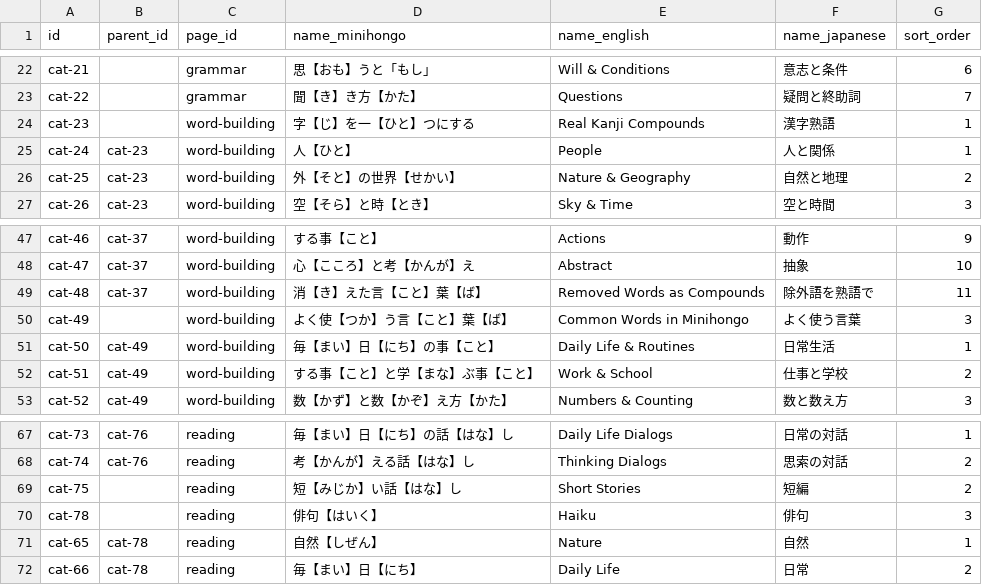
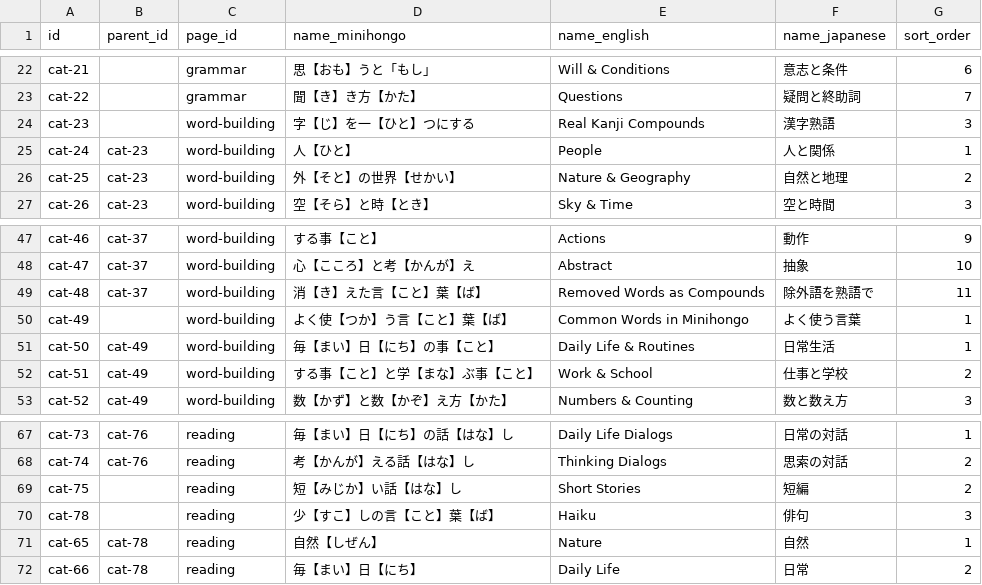
Before and after one commit to KakkoiDev/minihongo, a CSV file: data/categories.csv, drawn as a sheet; only a part is shown, gaps mark what is left out.

```diff
--- a/data/categories.csv
+++ b/data/categories.csv
@@ -23,3 +23,3 @@ cat-21,,grammar,思【おも】うと「もし」,Will & Conditions,意志と条
 cat-22,,grammar,聞【き】き方【かた】,Questions,疑問と終助詞,7
-cat-23,,word-building,字【じ】を一【ひと】つにする,Real Kanji Compounds,漢字熟語,1
+cat-23,,word-building,字【じ】を一【ひと】つにする,Real Kanji Compounds,漢字熟語,3
 cat-24,cat-23,word-building,人【ひと】,People,人と関係,1
@@ -49,3 +49,3 @@ cat-47,cat-37,word-building,心【こころ】と考【かんが】え,Abstract,
 cat-48,cat-37,word-building,消【き】えた言【こと】葉【ば】,Removed Words as Compounds,除外語を熟語で,11
-cat-49,,word-building,よく使【つか】う言【こと】葉【ば】,Common Words in Minihongo,よく使う言葉,3
+cat-49,,word-building,よく使【つか】う言【こと】葉【ば】,Common Words in Minihongo,よく使う言葉,1
 cat-50,cat-49,word-building,毎【まい】日【にち】の事【こと】,Daily Life & Routines,日常生活,1
@@ -69,3 +69,3 @@ cat-74,cat-76,reading,考【かんが】える話【はな】し,Thinking Dialog
 cat-75,,reading,短【みじか】い話【はな】し,Short Stories,短編,2
-cat-78,,reading,俳句【はいく】,Haiku,俳句,3
+cat-78,,reading,少【すこ】しの言【こと】葉【ば】,Haiku,俳句,3
 cat-65,cat-78,reading,自然【しぜん】,Nature,自然,1
```
Also changed, not shown: data/dialogs.csv, data/ui_strings.csv, 12 other files.
